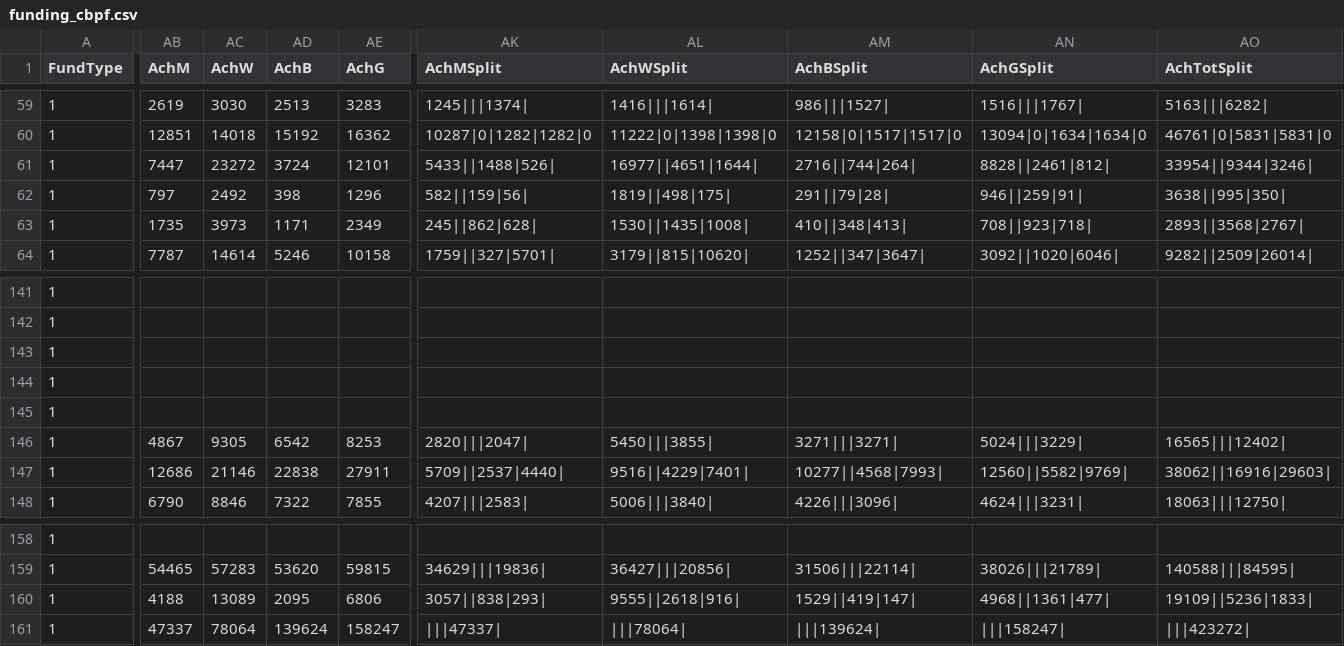
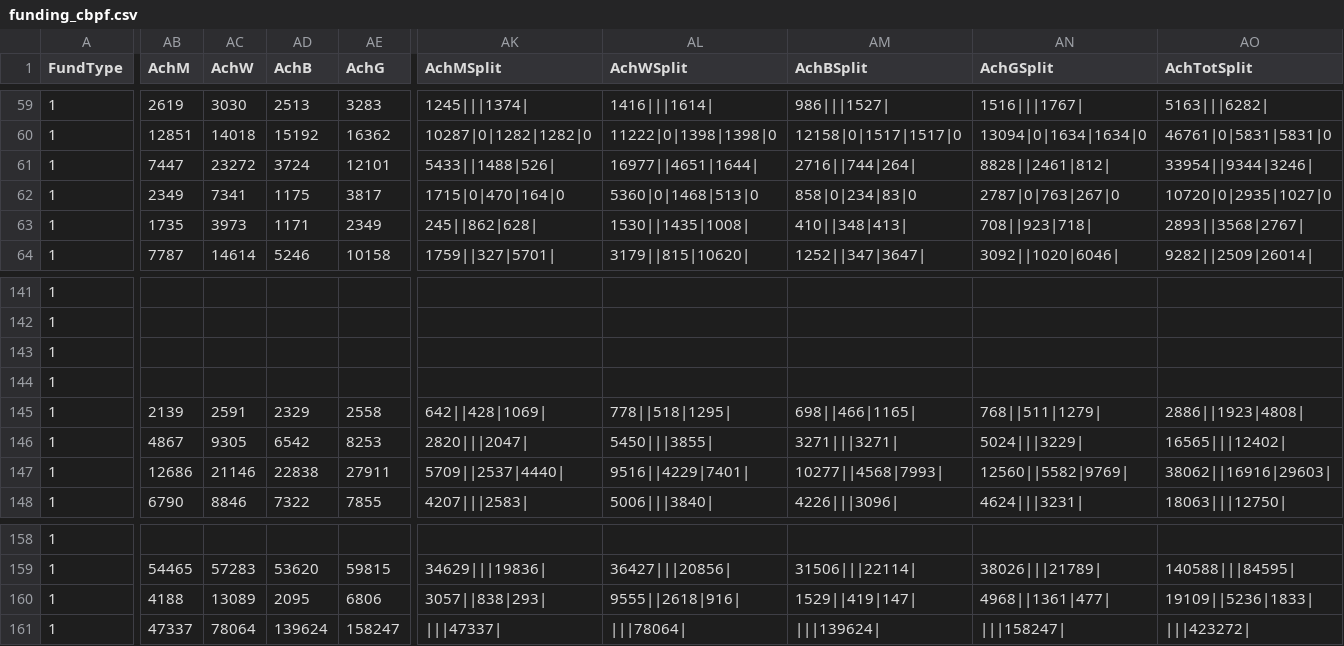
Before and after one commit to jayasekhon/South-Sudan-Dashboard, a CSV file: data/funding_cbpf.csv, drawn as a sheet; only a part is shown, gaps mark what is left out; the diff covers the shown part only; the diff names each change by its address in the sheet, - before the commit and + after, or states it on an @@ line.

```diff
--- a/data/funding_cbpf.csv
+++ b/data/funding_cbpf.csv
-AB62 (AchM): 797
+AB62 (AchM): 2349
-AC62 (AchW): 2492
+AC62 (AchW): 7341
-AD62 (AchB): 398
+AD62 (AchB): 1175
-AE62 (AchG): 1296
+AE62 (AchG): 3817
-AK62 (AchMSplit): 582||159|56|
+AK62 (AchMSplit): 1715|0|470|164|0
-AL62 (AchWSplit): 1819||498|175|
+AL62 (AchWSplit): 5360|0|1468|513|0
-AM62 (AchBSplit): 291||79|28|
+AM62 (AchBSplit): 858|0|234|83|0
-AN62 (AchGSplit): 946||259|91|
+AN62 (AchGSplit): 2787|0|763|267|0
-AO62 (AchTotSplit): 3638||995|350|
+AO62 (AchTotSplit): 10720|0|2935|1027|0
-AB145 (AchM): (empty)
+AB145 (AchM): 2139
-AC145 (AchW): (empty)
+AC145 (AchW): 2591
-AD145 (AchB): (empty)
+AD145 (AchB): 2329
-AE145 (AchG): (empty)
+AE145 (AchG): 2558
-AK145 (AchMSplit): (empty)
+AK145 (AchMSplit): 642||428|1069|
-AL145 (AchWSplit): (empty)
+AL145 (AchWSplit): 778||518|1295|
-AM145 (AchBSplit): (empty)
+AM145 (AchBSplit): 698||466|1165|
-AN145 (AchGSplit): (empty)
+AN145 (AchGSplit): 768||511|1279|
-AO145 (AchTotSplit): (empty)
+AO145 (AchTotSplit): 2886||1923|4808|
```
Also changed, not shown: 17 edited cells elsewhere in this file, data/appeals.csv, data/conflict_acled.csv, 5 other files.
